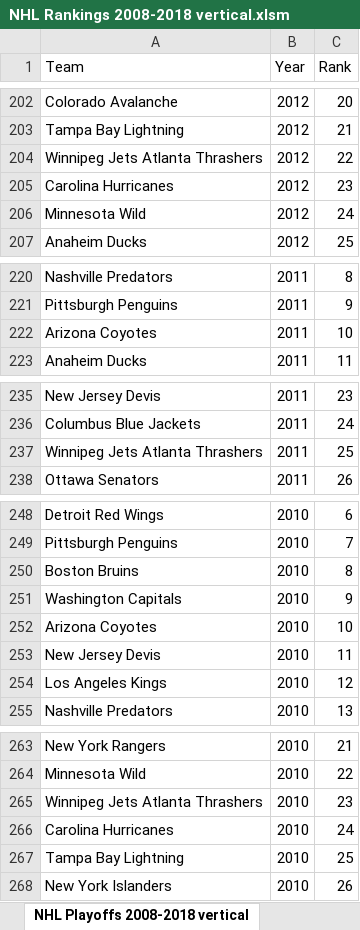
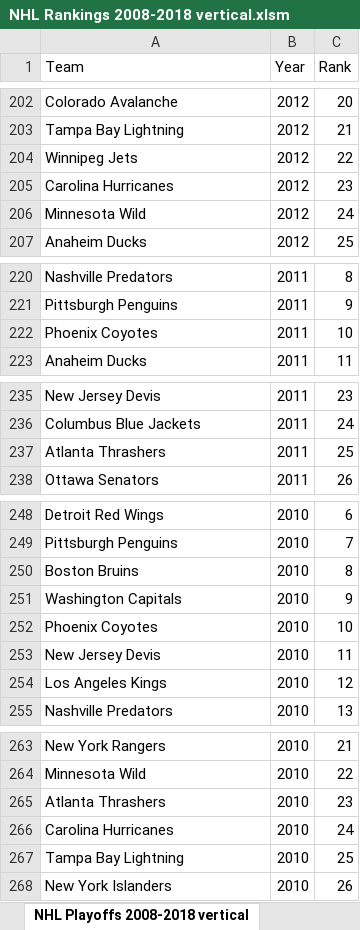
Before and after one commit to cmanley10/Predicting-NHL-Team-Success, an Excel workbook: Data/NHL Rankings 2008-2018 vertical.xlsm, sheet NHL Playoffs 2008-2018 vertical, drawn as a sheet; only a part is shown, gaps mark what is left out; values as stored, in another font and other column widths than the file's, no borders; the diff covers the shown part only; the diff names each change by its address in the sheet, - before the commit and + after, or states it on an @@ line.

```diff
--- a/Data/NHL Rankings 2008-2018 vertical.xlsm (sheet NHL Playoffs 2008-2018 vertical)
+++ b/Data/NHL Rankings 2008-2018 vertical.xlsm (sheet NHL Playoffs 2008-2018 vertical)
-A204 (Team): Winnipeg Jets Atlanta Thrashers
+A204 (Team): Winnipeg Jets
-A222 (Team): Arizona Coyotes
+A222 (Team): Phoenix Coyotes
-A237 (Team): Winnipeg Jets Atlanta Thrashers
+A237 (Team): Atlanta Thrashers
-A252 (Team): Arizona Coyotes
+A252 (Team): Phoenix Coyotes
-A265 (Team): Winnipeg Jets Atlanta Thrashers
+A265 (Team): Atlanta Thrashers
```
Also changed, not shown: 13 edited cells elsewhere in this sheet, 21 other files.
